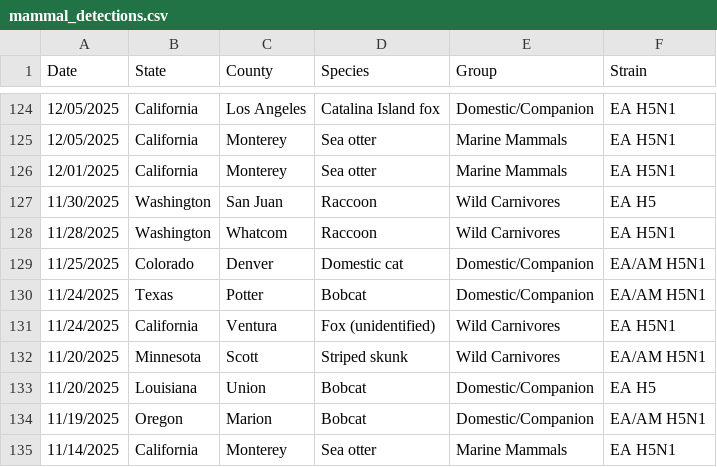
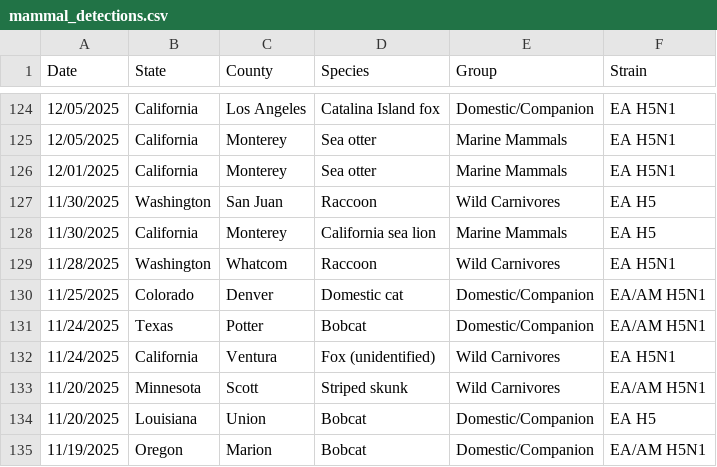
Before and after one commit to casey891/hpai-dashboard, a CSV file: data/mammal_detections.csv, drawn as a sheet; only a part is shown, gaps mark what is left out; the shorter side is filled out with more unchanged rows; the diff names each change by its address in the sheet, - before the commit and + after, or states it on an @@ line.

Commit message:
Update HPAI dashboard data — May 22, 2026

```diff
--- a/data/mammal_detections.csv
+++ b/data/mammal_detections.csv
+row 128: 11/30/2025 | California | Monterey | California sea lion | Marine Mammals | EA H5
```
Also changed, not shown: 3 other files.
